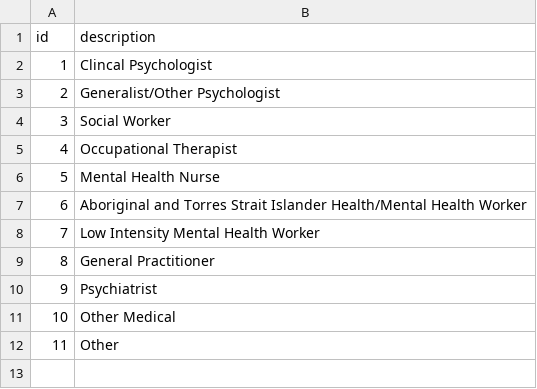
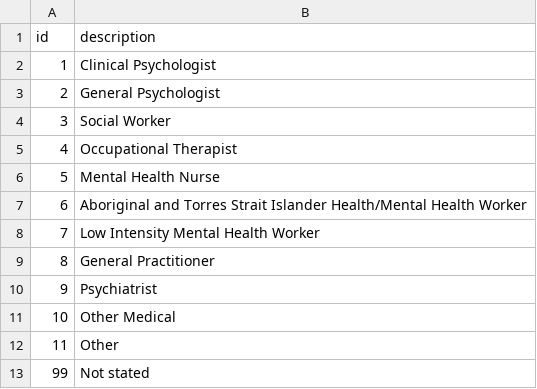
Before and after one commit to strategicdata/pmhc-mds-spec, a CSV file: table/practitioner/category.csv, drawn as a sheet.

```diff
--- a/table/practitioner/category.csv
+++ b/table/practitioner/category.csv
@@ -1,4 +1,4 @@
 id,description
-1,"Clincal Psychologist"
-2,"Generalist/Other Psychologist"
+1,"Clinical Psychologist"
+2,"General Psychologist"
 3,"Social Worker"
@@ -12 +12,2 @@ id,description
 11,"Other"
+99,"Not stated"
```
Also changed, not shown: table/episode/diagnosis.csv, table/episode/referrer-organisation-type.csv, 16 other files.
